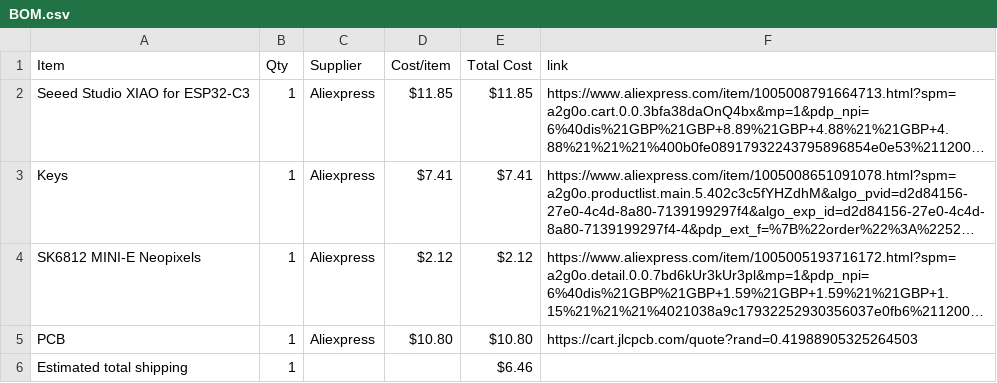
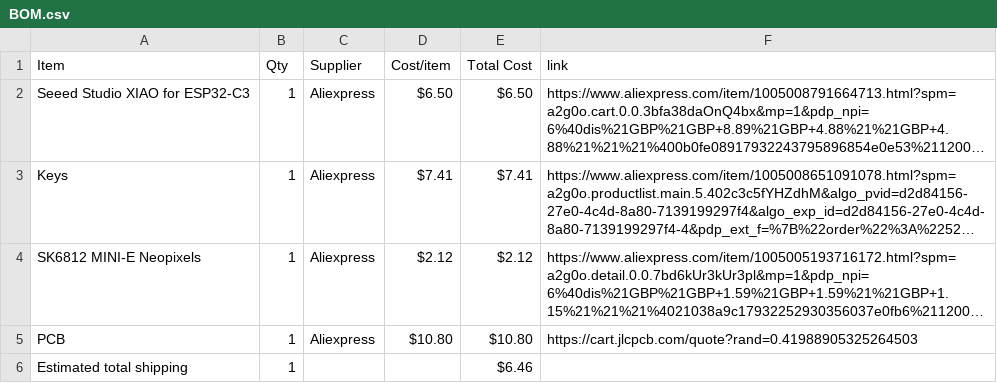
Before and after one commit to Starianne/midi-keypad, a CSV file: BOM.csv, drawn as a sheet; long unchanged cells end in …; the diff names each change by its address in the sheet, - before the commit and + after, or states it on an @@ line.

Commit message:
Sync Midi Keyboard from Half Life

```diff
--- a/BOM.csv
+++ b/BOM.csv
-D2 (Cost/item): $11.85
+D2 (Cost/item): $6.50
-E2 (Total Cost): $11.85
+E2 (Total Cost): $6.50
```
